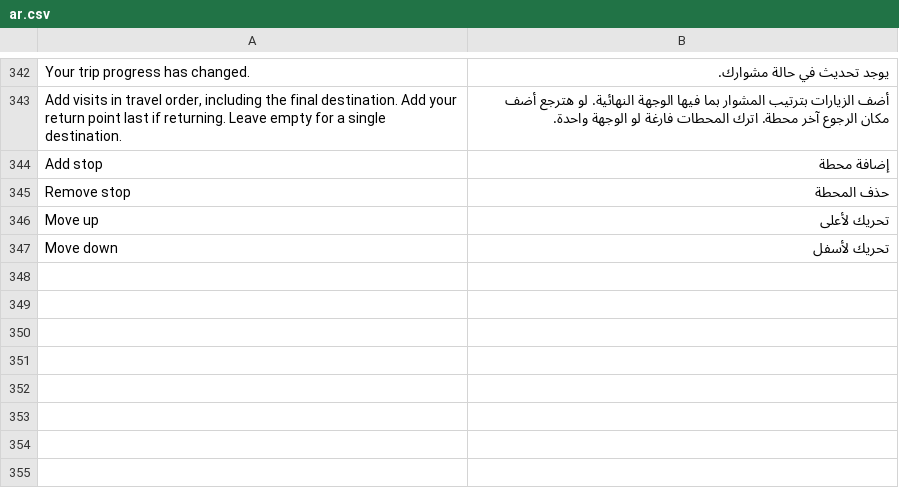
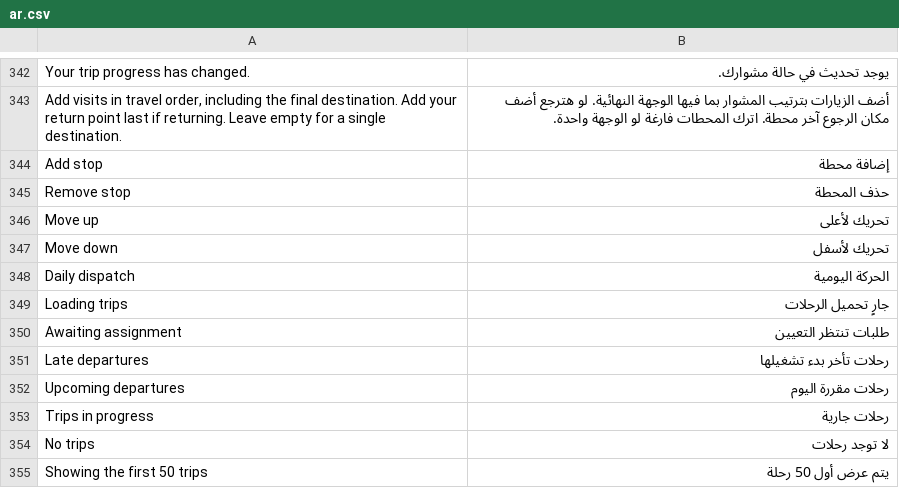
Before and after one commit to Eslamzeedan/Administration-module, a CSV file: eup_administration/translations/ar.csv, drawn as a sheet; only a part is shown, gaps mark what is left out; the diff names each change by its address in the sheet, - before the commit and + after, or states it on an @@ line.

Commit message:
Prepare EuP Administration 4.0.0rc7 for Frappe v16 installation

```diff
--- a/eup_administration/translations/ar.csv
+++ b/eup_administration/translations/ar.csv
+row 348: Daily dispatch | الحركة اليومية
+row 349: Loading trips | جارٍ تحميل الرحلات
+row 350: Awaiting assignment | طلبات تنتظر التعيين
+row 351: Late departures | رحلات تأخر بدء تشغيلها
+row 352: Upcoming departures | رحلات مقررة اليوم
+row 353: Trips in progress | رحلات جارية
+row 354: No trips | لا توجد رحلات
+row 355: Showing the first 50 trips | يتم عرض أول 50 رحلة
```
Also changed, not shown: 23 other files.
